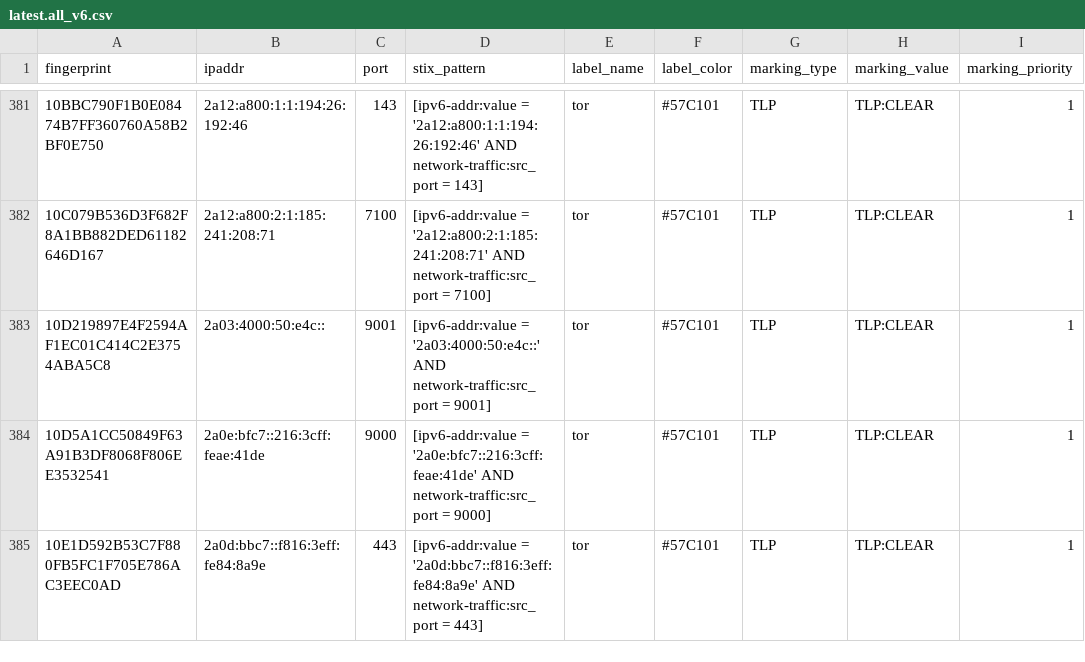
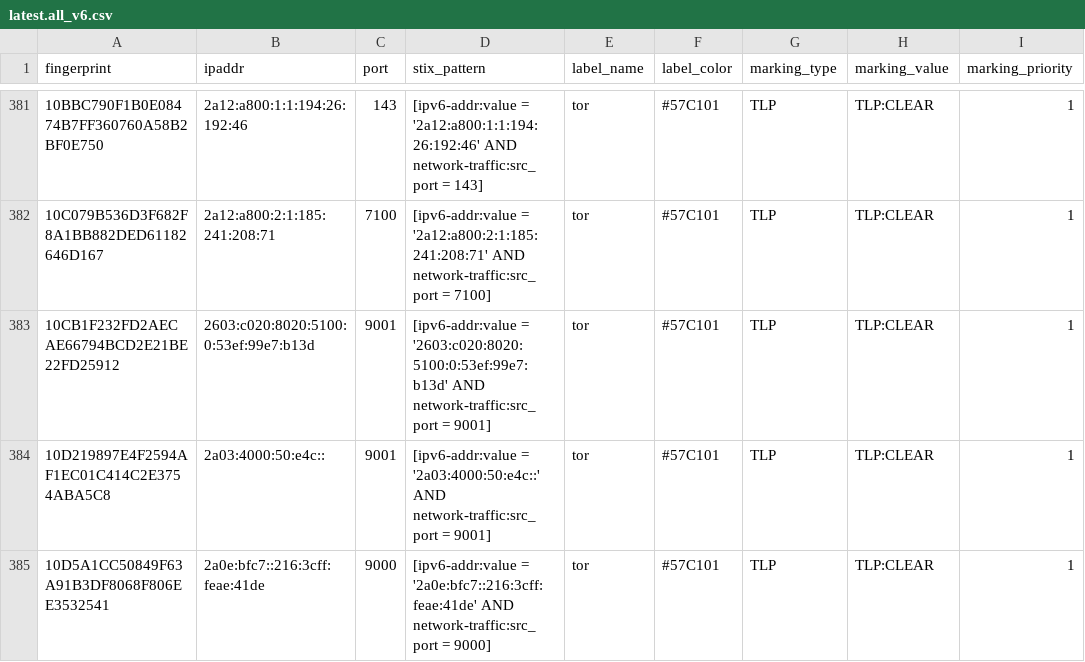
Before and after one commit to DreadFog/tor_csv_feed_opencti, a CSV file: latest.all_v6.csv, drawn as a sheet; only a part is shown, gaps mark what is left out; the shorter side is filled out with more unchanged rows; the diff covers the shown part only; the diff names each change by its address in the sheet, - before the commit and + after, or states it on an @@ line.

```diff
--- a/latest.all_v6.csv
+++ b/latest.all_v6.csv
+row 383: 10CB1F232FD2AECAE66794BCD2E21BE22FD25912 | 2603:c020:8020:5100:0:53ef:99e7:b13d | 9001 | [ipv6-addr:value = '2603:c020:8020:5100:0:53ef:99e7:b13d' AND network-traffic:src_port = 9001] | tor | #57C101 | TLP | TLP:CLEAR | 1
```
Also changed, not shown: 8 added rows, 6 removed rows and 4 edited cells elsewhere in this file, latest.exits_v4.csv, latest.exits_v6.csv, 3 other files.
